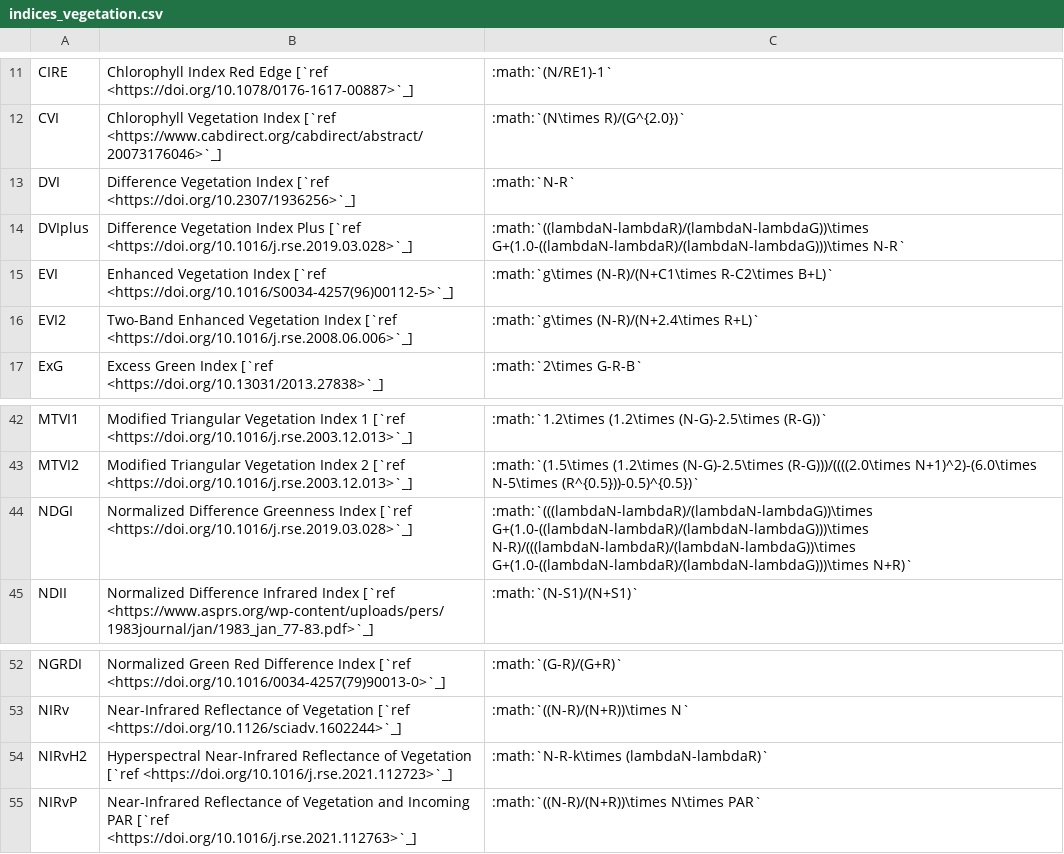
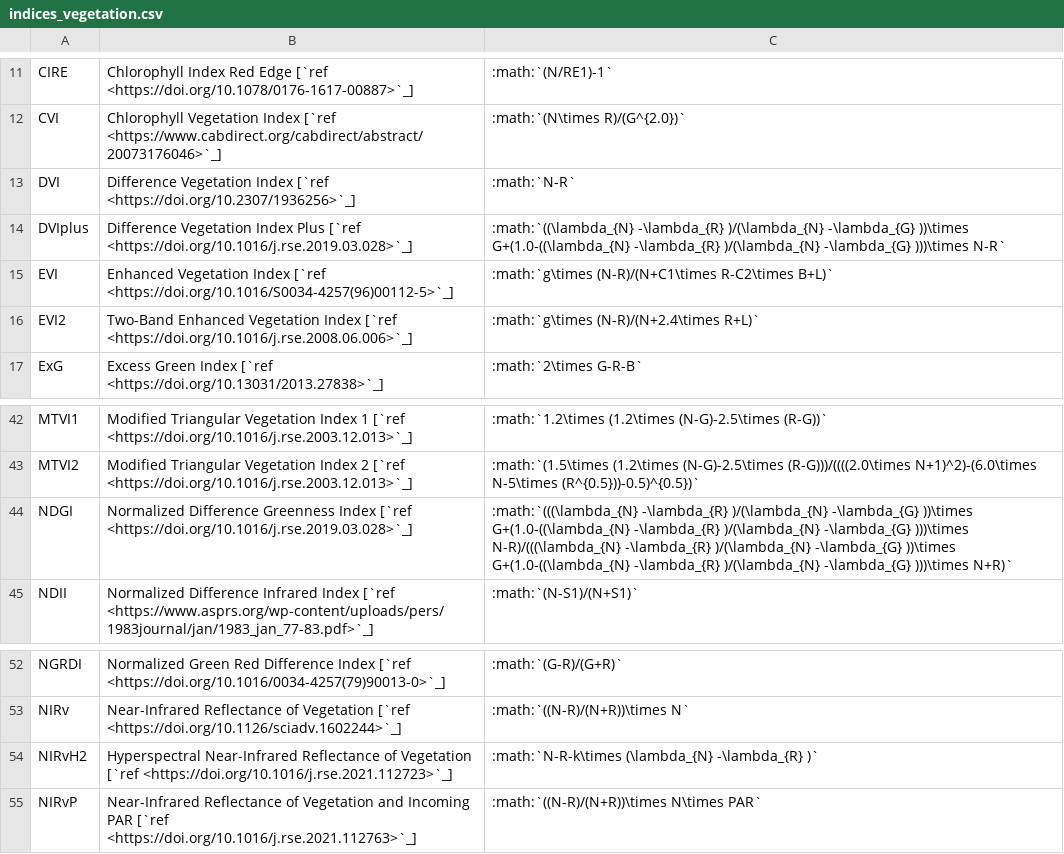
Before and after one commit to awesome-spectral-indices/awesome-spectral-indices, a CSV file: docs/_static/indices_vegetation.csv, drawn as a sheet; only a part is shown, gaps mark what is left out.

```diff
--- a/docs/_static/indices_vegetation.csv
+++ b/docs/_static/indices_vegetation.csv
@@ -13,3 +13,3 @@ CVI,Chlorophyll Vegetation Index [`ref <https://www.cabdirect.org/cabdirect/abst
 DVI,Difference Vegetation Index [`ref <https://doi.org/10.2307/1936256>`_],:math:`N-R`
-DVIplus,Difference Vegetation Index Plus [`ref <https://doi.org/10.1016/j.rse.2019.03.028>`_],:math:`((lambdaN-lambdaR)/(lambdaN-lambdaG))\times G+(1.0-((lambdaN-lambdaR)/(lambdaN-lambdaG)))\times N-R`
+DVIplus,Difference Vegetation Index Plus [`ref <https://doi.org/10.1016/j.rse.2019.03.028>`_],:math:`((\lambda_{N} -\lambda_{R} )/(\lambda_{N} -\lambda_{G} ))\times G+(1.0-((\lambda_{N} -\lambda_{R} )/(\lambda_{N} -\lambda_{G} )))\times N-R`
 EVI,Enhanced Vegetation Index [`ref <https://doi.org/10.1016/S0034-4257(96)00112-5>`_],:math:`g\times (N-R)/(N+C1\times R-C2\times B+L)`
@@ -43,3 +43,3 @@ MTVI1,Modified Triangular Vegetation Index 1 [`ref <https://doi.org/10.1016/j.rs
 MTVI2,Modified Triangular Vegetation Index 2 [`ref <https://doi.org/10.1016/j.rse.2003.12.013>`_],:math:`(1.5\times (1.2\times (N-G)-2.5\times (R-G)))/((((2.0\times N+1)^2)-(6.0\times N-5\times (R^{0.5}))-0.5)^{0.5})`
-NDGI,Normalized Difference Greenness Index [`ref <https://doi.org/10.1016/j.rse.2019.03.028>`_],:math:`(((lambdaN-lambdaR)/(lambdaN-lambdaG))\times G+(1.0-((lambdaN-lambdaR)/(lambdaN-lambdaG)))\times N-R)/(((lambdaN-lambdaR)/(lambdaN-lambdaG))\times G+(1.0-((lambdaN-lambdaR)/(lambdaN-lambdaG)))\times N+R)`
+NDGI,Normalized Difference Greenness Index [`ref <https://doi.org/10.1016/j.rse.2019.03.028>`_],:math:`(((\lambda_{N} -\lambda_{R} )/(\lambda_{N} -\lambda_{G} ))\times G+(1.0-((\lambda_{N} -\lambda_{R} )/(\lambda_{N} -\lambda_{G} )))\times N-R)/(((\lambda_{N} -\lambda_{R} )/(\lambda_{N} -\lambda_{G} ))\times G+(1.0-((\lambda_{N} -\lambda_{R} )/(\lambda_{N} -\lambda_{G} )))\times N+R)`
 NDII,Normalized Difference Infrared Index [`ref <https://www.asprs.org/wp-content/uploads/pers/1983journal/jan/1983_jan_77-83.pdf>`_],:math:`(N-S1)/(N+S1)`
@@ -53,3 +53,3 @@ NGRDI,Normalized Green Red Difference Index [`ref <https://doi.org/10.1016/0034-
 NIRv,Near-Infrared Reflectance of Vegetation [`ref <https://doi.org/10.1126/sciadv.1602244>`_],:math:`((N-R)/(N+R))\times N`
-NIRvH2,Hyperspectral Near-Infrared Reflectance of Vegetation [`ref <https://doi.org/10.1016/j.rse.2021.112723>`_],:math:`N-R-k\times (lambdaN-lambdaR)`
+NIRvH2,Hyperspectral Near-Infrared Reflectance of Vegetation [`ref <https://doi.org/10.1016/j.rse.2021.112723>`_],:math:`N-R-k\times (\lambda_{N} -\lambda_{R} )`
 NIRvP,Near-Infrared Reflectance of Vegetation and Incoming PAR [`ref <https://doi.org/10.1016/j.rse.2021.112763>`_],:math:`((N-R)/(N+R))\times N\times PAR`
```
Also changed, not shown: docs/_static/indices_water.csv.
